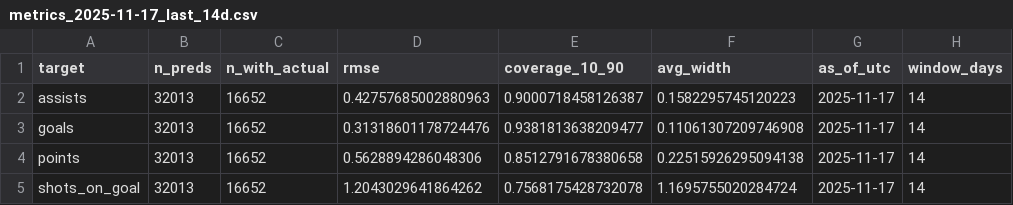
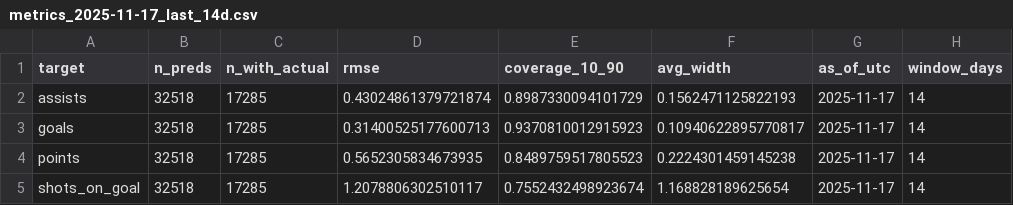
Before and after one commit to Worthalook/elfie-in-white-shorts, a CSV file: data/dashboards/metrics_2025-11-17_last_14d.csv, drawn as a sheet.

```diff
--- a/data/dashboards/metrics_2025-11-17_last_14d.csv
+++ b/data/dashboards/metrics_2025-11-17_last_14d.csv
@@ -1,5 +1,5 @@
 target,n_preds,n_with_actual,rmse,coverage_10_90,avg_width,as_of_utc,window_days
-assists,32013,16652,0.42757685002880963,0.9000718458126387,0.1582295745120223,2025-11-17,14
-goals,32013,16652,0.31318601178724476,0.9381813638209477,0.11061307209746908,2025-11-17,14
-points,32013,16652,0.5628894286048306,0.8512791678380658,0.22515926295094138,2025-11-17,14
-shots_on_goal,32013,16652,1.2043029641864262,0.7568175428732078,1.1695755020284724,2025-11-17,14
+assists,32518,17285,0.43024861379721874,0.8987330094101729,0.1562471125822193,2025-11-17,14
+goals,32518,17285,0.31400525177600713,0.9370810012915923,0.10940622895770817,2025-11-17,14
+points,32518,17285,0.5652305834673935,0.8489759517805523,0.2224301459145238,2025-11-17,14
+shots_on_goal,32518,17285,1.2078806302510117,0.7552432498923674,1.168828189625654,2025-11-17,14
```
Also changed, not shown: data/dashboards/consistency_2025-11-17_last_14d.csv, 2 other files.
